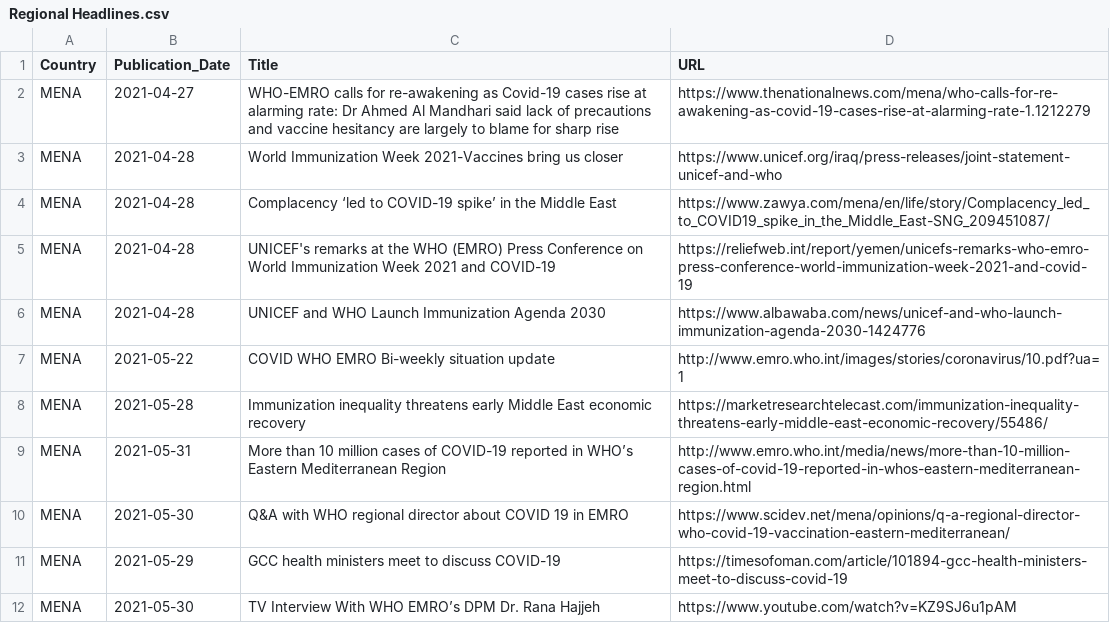
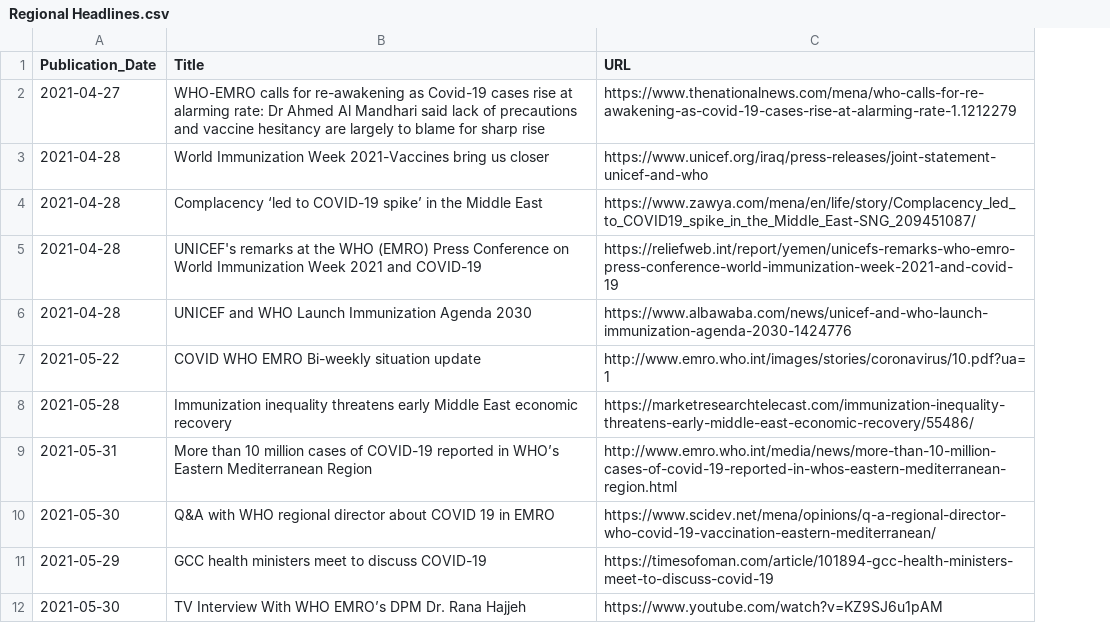
Before and after one commit to inception-labs/covid-vaccine-mena, a CSV file: Media/Regional Headlines.csv, drawn as a sheet; the diff names each change by its address in the sheet, - before the commit and + after, or states it on an @@ line.

Commit message:
Update Regional Headlines.csv

```diff
--- a/Media/Regional Headlines.csv
+++ b/Media/Regional Headlines.csv
-column A (Country), rows 2-12: all MENA
```
